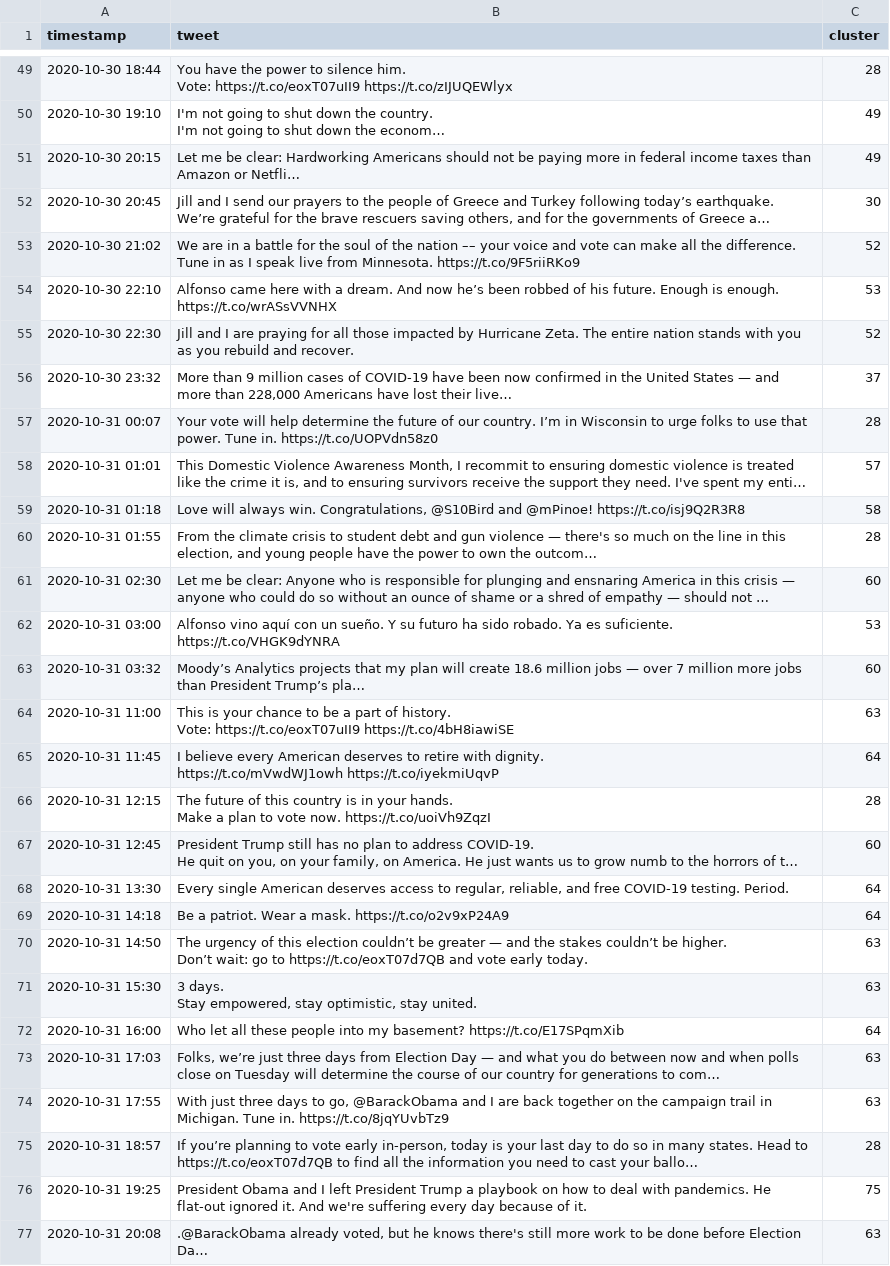
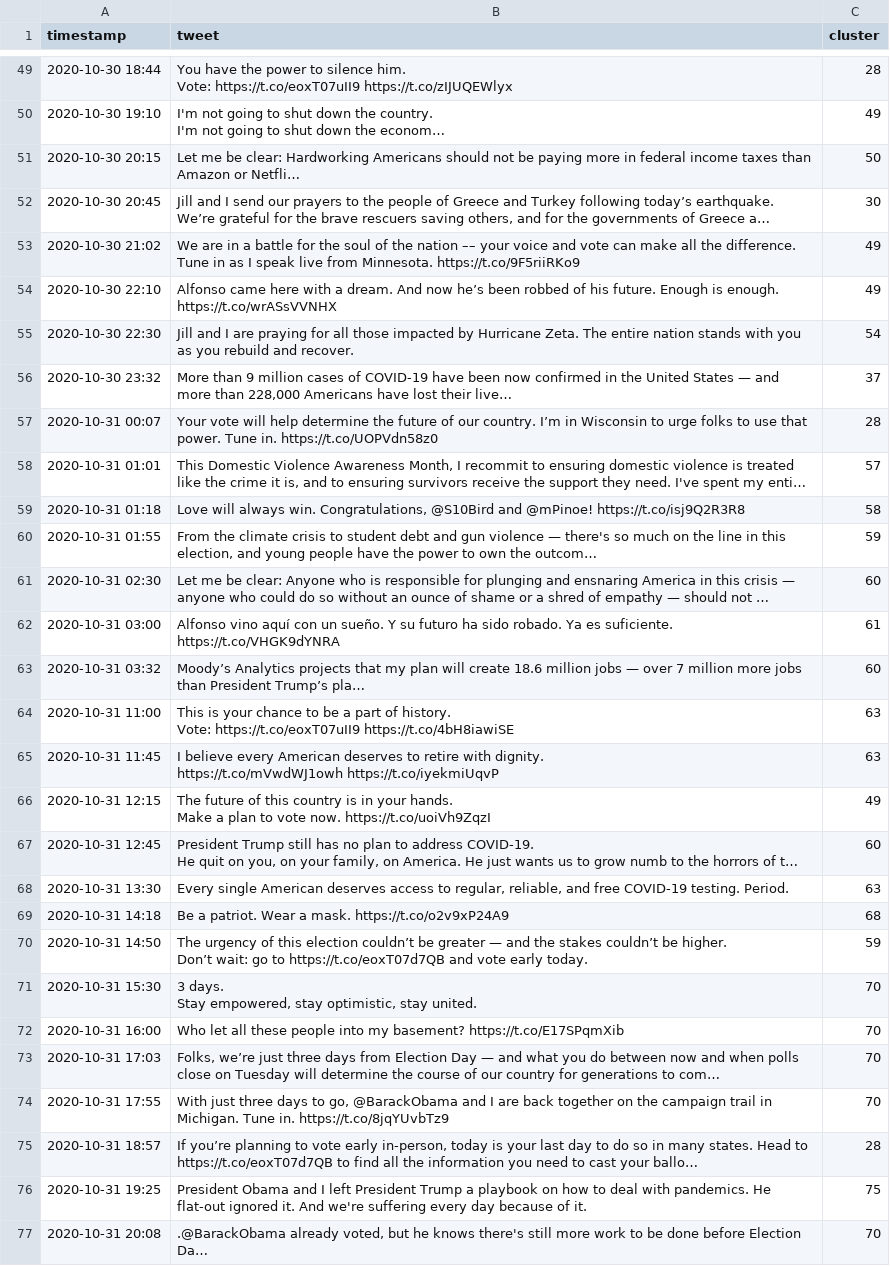
Before and after one commit to realseanla/ntl-mixture-model, a CSV file: experiments/JoeBidenTweetsClusteringMultinomial.csv, drawn as a sheet; only a part is shown, gaps mark what is left out; long unchanged cells end in …; the diff covers the shown part only; the diff names each change by its address in the sheet, - before the commit and + after, or states it on an @@ line.

```diff
--- a/experiments/JoeBidenTweetsClusteringMultinomial.csv
+++ b/experiments/JoeBidenTweetsClusteringMultinomial.csv
-C51 (cluster): 49
+C51 (cluster): 50
-C53 (cluster): 52
+C53 (cluster): 49
-C54 (cluster): 53
+C54 (cluster): 49
-C55 (cluster): 52
+C55 (cluster): 54
-C60 (cluster): 28
+C60 (cluster): 59
-C62 (cluster): 53
+C62 (cluster): 61
-C65 (cluster): 64
+C65 (cluster): 63
-C66 (cluster): 28
+C66 (cluster): 49
-C68 (cluster): 64
+C68 (cluster): 63
-C69 (cluster): 64
+C69 (cluster): 68
-C70 (cluster): 63
+C70 (cluster): 59
-C71 (cluster): 63
+C71 (cluster): 70
-C72 (cluster): 64
+C72 (cluster): 70
-C73:C74 (cluster): 63
+C73:C74 (cluster): 70
-C77 (cluster): 63
+C77 (cluster): 70
```
Also changed, not shown: 25 edited cells elsewhere in this file, experiments/JoeBidenTweetsClusteringTopic.csv, 5 other files.
